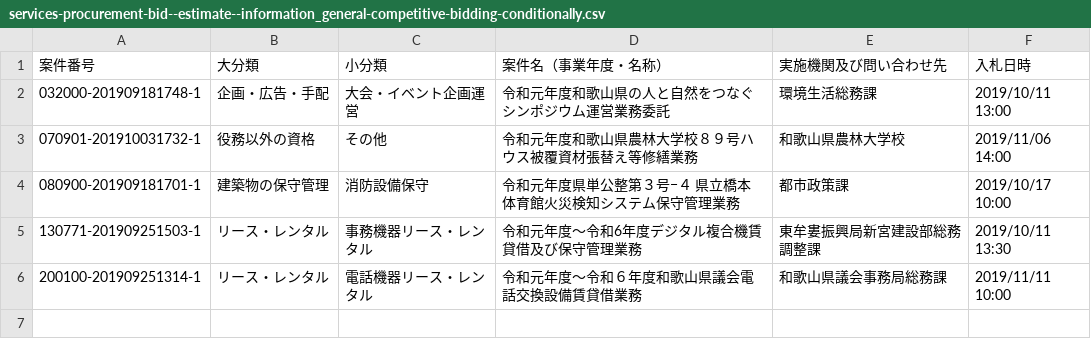
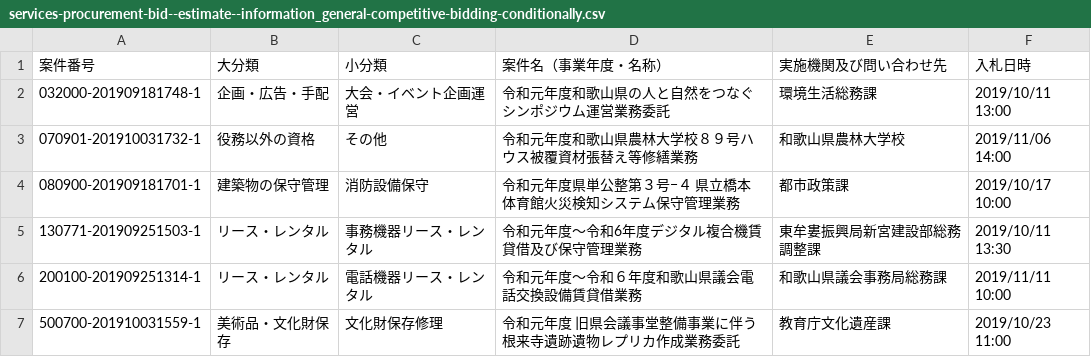
Before and after one commit to wakayama-pref-org/Services-procurement-bid--estimate--information_General-competitive-bidding-conditionally, a CSV file: csv/services-procurement-bid--estimate--information_general-competitive-bidding-conditionally.csv, drawn as a sheet.

```diff
--- a/csv/services-procurement-bid--estimate--information_general-competitive-bidding-conditionally.csv
+++ b/csv/services-procurement-bid--estimate--information_general-competitive-bidding-conditionally.csv
@@ -6 +6,2 @@
 "200100-201909251314-1","リース・レンタル","電話機器リース・レンタル","令和元年度〜令和６年度和歌山県議会電話交換設備賃貸借業務","和歌山県議会事務局総務課","2019/11/11 10:00"
+"500700-201910031559-1","美術品・文化財保存","文化財保存修理","令和元年度　旧県会議事堂整備事業に伴う根来寺遺跡遺物レプリカ作成業務委託","教育庁文化遺産課","2019/10/23 11:00"
```
Also changed, not shown: 1 other file.
